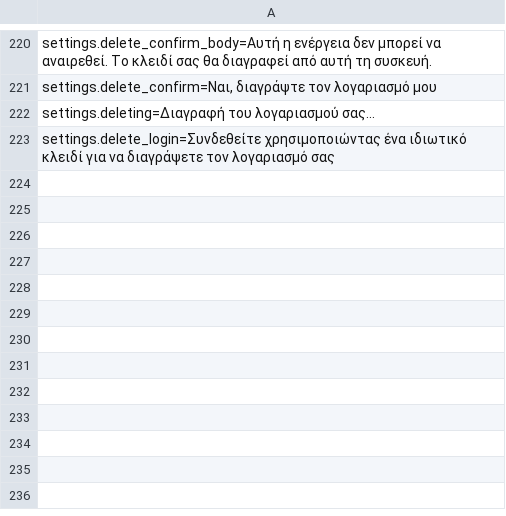
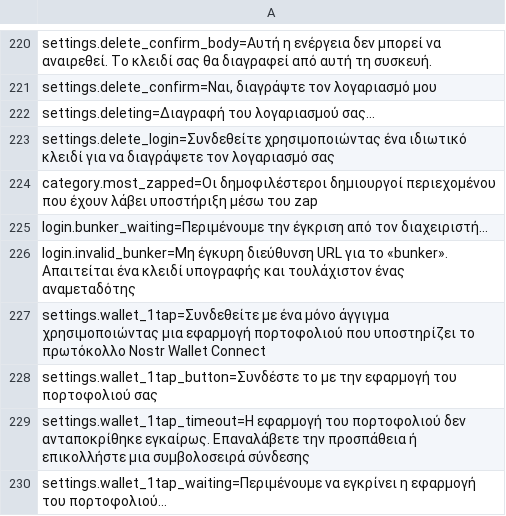
Before and after one commit to nostrlabs-io/zap-stream-notedeck, a TSV file: assets/i18n/el.tsv, drawn as a sheet; only a part is shown, gaps mark what is left out.

```diff
--- a/assets/i18n/el.tsv
+++ b/assets/i18n/el.tsv
@@ -223 +223,8 @@ settings.deleting=Διαγραφή του λογαριασμού σας...
 settings.delete_login=Συνδεθείτε χρησιμοποιώντας ένα ιδιωτικό κλειδί για να διαγράψετε τον λογαριασμό σας
+category.most_zapped=Οι δημοφιλέστεροι δημιουργοί περιεχομένου που έχουν λάβει υποστήριξη μέσω του zap
+login.bunker_waiting=Περιμένουμε την έγκριση από τον διαχειριστή...
+login.invalid_bunker=Μη έγκυρη διεύθυνση URL για το «bunker». Απαιτείται ένα κλειδί υπογραφής και τουλάχιστον ένας αναμεταδότης
+settings.wallet_1tap=Συνδεθείτε με ένα μόνο άγγιγμα χρησιμοποιώντας μια εφαρμογή πορτοφολιού που υποστηρίζει το πρωτόκολλο Nostr Wallet Connect
+settings.wallet_1tap_button=Συνδέστε το με την εφαρμογή του πορτοφολιού σας
+settings.wallet_1tap_timeout=Η εφαρμογή του πορτοφολιού δεν ανταποκρίθηκε εγκαίρως. Επαναλάβετε την προσπάθεια ή επικολλήστε μια συμβολοσειρά σύνδεσης
+settings.wallet_1tap_waiting=Περιμένουμε να εγκρίνει η εφαρμογή του πορτοφολιού...
```
Also changed, not shown: assets/i18n/ar.tsv, assets/i18n/ja.tsv, 5 other files.
